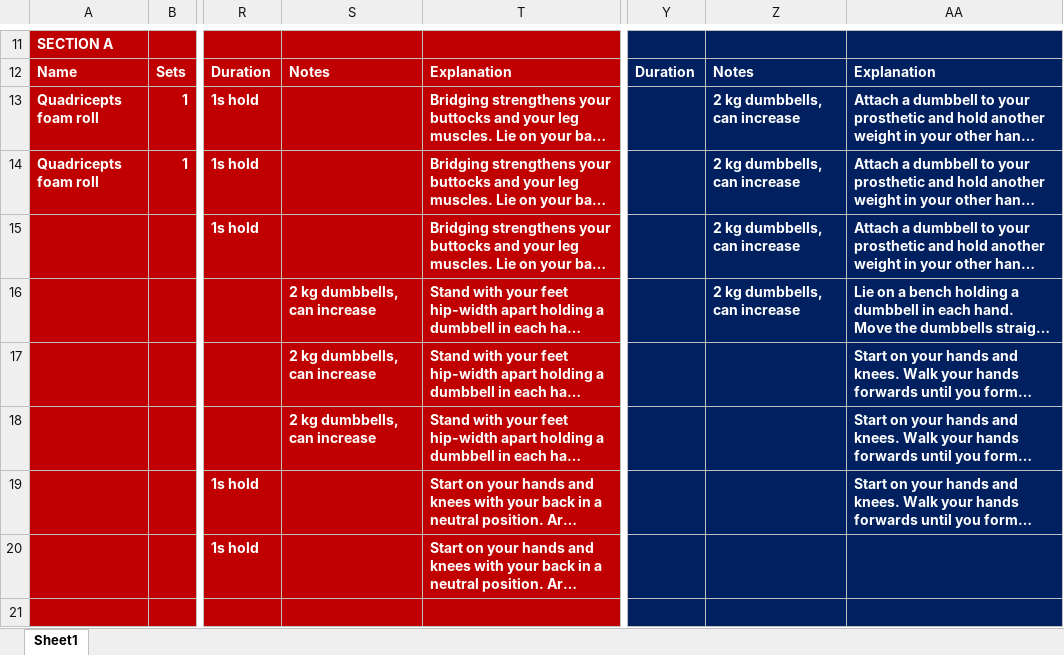
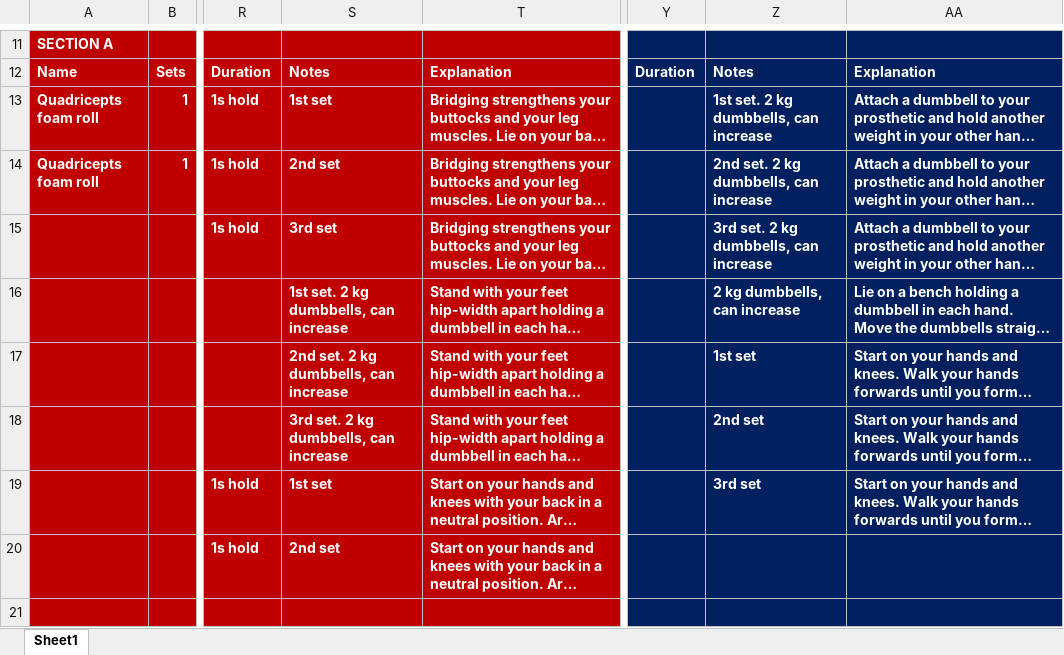
Before and after one commit to nuciforan0/exercise, an Excel workbook: exercise plan.xlsx, sheet Sheet1, drawn as a sheet; only a part is shown, gaps mark what is left out; long unchanged cells end in …; values as stored, in another font and other column widths than the file's, no borders; the diff names each change by its address in the sheet, - before the commit and + after, or states it on an @@ line.

Commit message:
new exercise order

```diff
--- a/exercise plan.xlsx (sheet Sheet1)
+++ b/exercise plan.xlsx (sheet Sheet1)
-S13: (empty)
+S13: 1st set
-Z13: 2 kg dumbbells, can increase
+Z13: 1st set. 2 kg dumbbells, can increase
-S14: (empty)
+S14: 2nd set
-Z14: 2 kg dumbbells, can increase
+Z14: 2nd set. 2 kg dumbbells, can increase
-S15: (empty)
+S15: 3rd set
-Z15: 2 kg dumbbells, can increase
+Z15: 3rd set. 2 kg dumbbells, can increase
-S16: 2 kg dumbbells, can increase
+S16: 1st set. 2 kg dumbbells, can increase
-S17: 2 kg dumbbells, can increase
+S17: 2nd set. 2 kg dumbbells, can increase
-Z17: (empty)
+Z17: 1st set
-S18: 2 kg dumbbells, can increase
+S18: 3rd set. 2 kg dumbbells, can increase
-Z18: (empty)
+Z18: 2nd set
-S19: (empty)
+S19: 1st set
-Z19: (empty)
+Z19: 3rd set
-S20: (empty)
+S20: 2nd set
```
Also changed, not shown: 1 other file.
